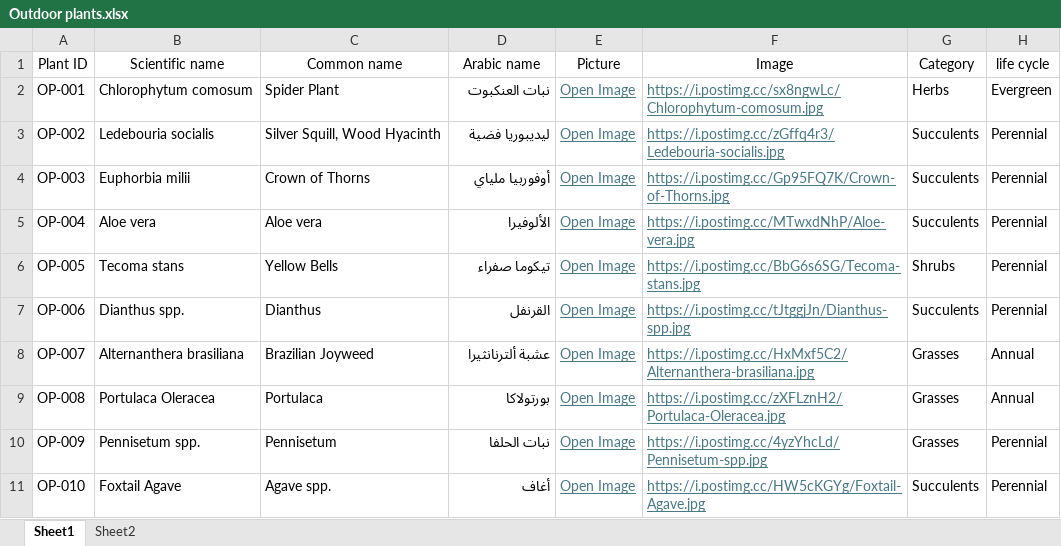
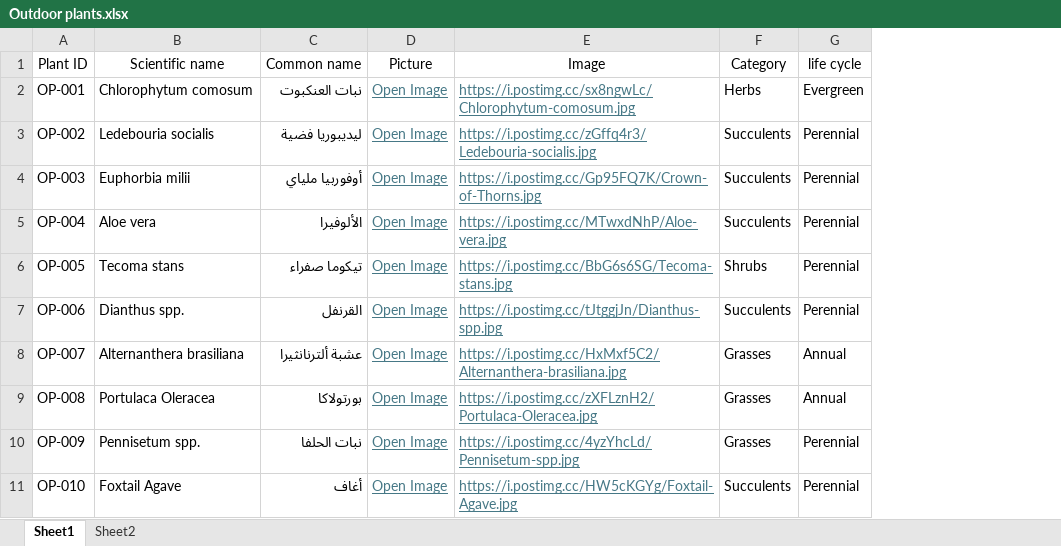
Before and after one commit to UOB-landscape/landscapingUOB-api, an Excel workbook: data/Outdoor plants.xlsx, sheet Sheet1, drawn as a sheet; only a part is shown; values as stored, in another font and other column widths than the file's, no borders; conditional formats not drawn; removed rows and columns are numbered as before the commit, all else as after; the diff names each change by its address in the sheet, - before the commit and + after, or states it on an @@ line.

Commit message:
Change the common names to Arabic names

```diff
--- a/data/Outdoor plants.xlsx (sheet Sheet1)
+++ b/data/Outdoor plants.xlsx (sheet Sheet1)
-column C, rows 1-11: Common name | Spider Plant | Silver Squill, Wood Hyacinth | Crown of Thorns | Aloe vera | Yellow Bells | Dianthus | Brazilian Joyweed | Portulaca | Pennisetum | Agave spp.
-C1: Arabic name
+C1: Common name
```
